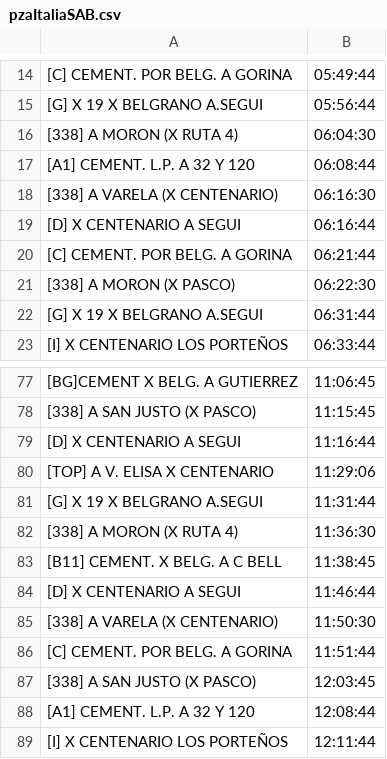
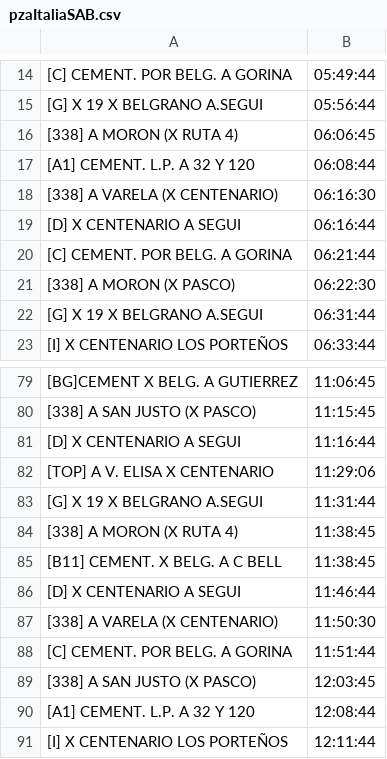
Before and after one commit to alanberns/bondi-app, a CSV file: public/csv/pzaItaliaSAB.csv, drawn as a sheet; only a part is shown, gaps mark what is left out; addresses are those after the commit; the diff covers the shown part only; the diff names each change by its address in the sheet, - before the commit and + after, or states it on an @@ line.

```diff
--- a/public/csv/pzaItaliaSAB.csv
+++ b/public/csv/pzaItaliaSAB.csv
-B16: 06:04:30
+B16: 06:06:45
-B84: 11:36:30
+B84: 11:38:45
```
Also changed, not shown: 5 added rows and 1 edited cell elsewhere in this file, 1 other file.
